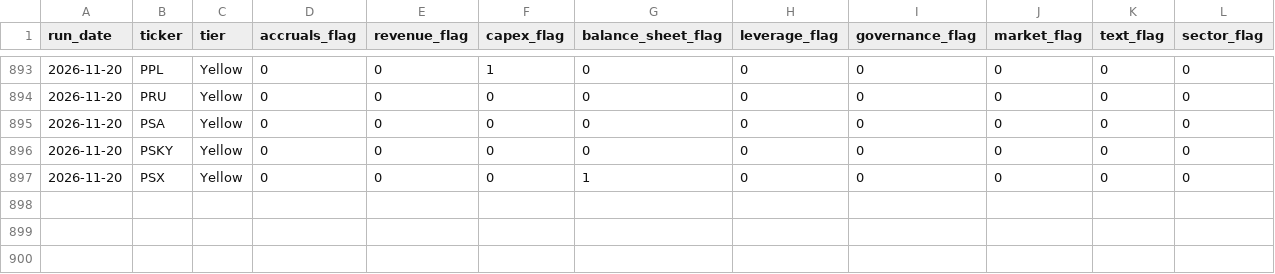
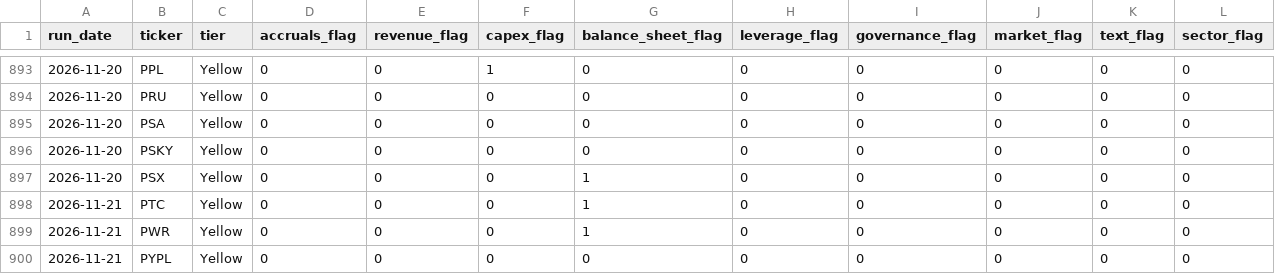
Before and after one commit to jroypeterson/forensic-triage, a CSV file: data/flags_history.csv, drawn as a sheet; only a part is shown, gaps mark what is left out; rows hold the shown columns only; the diff covers the shown part only; the diff names each change by its address in the sheet, - before the commit and + after, or states it on an @@ line.

```diff
--- a/data/flags_history.csv
+++ b/data/flags_history.csv
+row 898: 2026-11-21 | PTC | Yellow | 0 | 0 | 0 | 1 | 0 | 0 | 0 | 0 | 0
+row 899: 2026-11-21 | PWR | Yellow | 0 | 0 | 0 | 1 | 0 | 0 | 0 | 0 | 0
+row 900: 2026-11-21 | PYPL | Yellow | 0 | 0 | 0 | 0 | 0 | 0 | 0 | 0 | 0
```
Also changed, not shown: 3 added rows elsewhere in this file, 3 other files.
